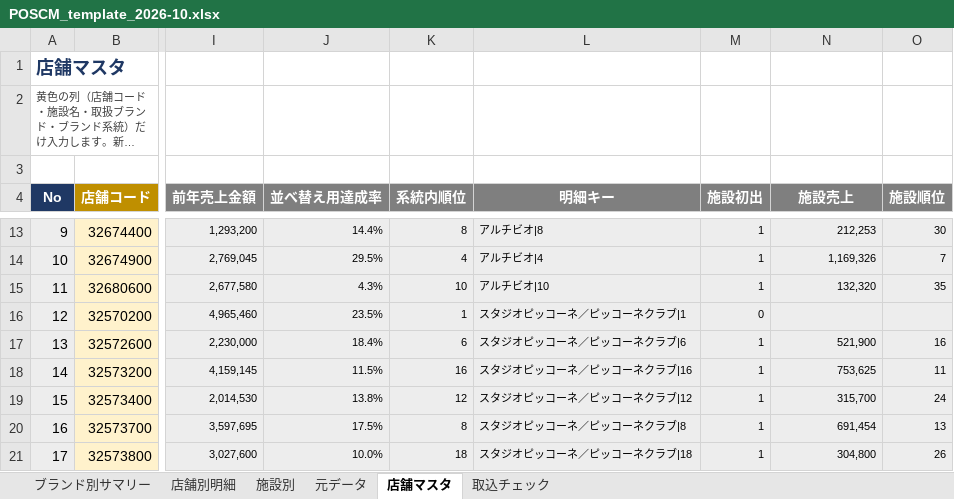
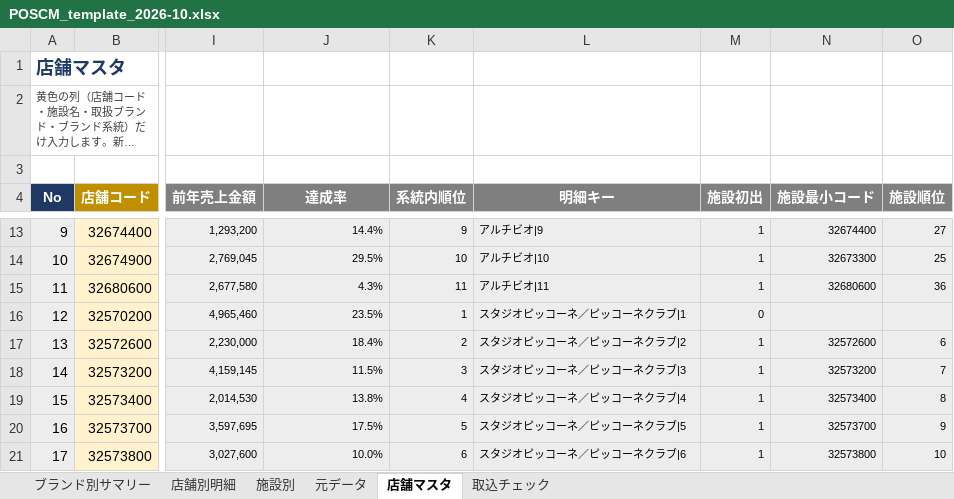
Before and after one commit to maekou-afk/claude, an Excel workbook: output/POSCM_template_2026-10.xlsx, sheet 店舗マスタ, drawn as a sheet; only a part is shown, gaps mark what is left out; long unchanged cells end in …; values as stored, in another font and other column widths than the file's, no borders; charts and pictures not drawn; the diff covers the shown part only; the diff names each change by its address in the sheet, - before the commit and + after, or states it on an @@ line.

```diff
--- a/output/POSCM_template_2026-10.xlsx (sheet 店舗マスタ)
+++ b/output/POSCM_template_2026-10.xlsx (sheet 店舗マスタ)
-J4: 並べ替え用達成率
+J4: 達成率
-N4: 施設売上
+N4: 施設最小コード
-K13 (系統内順位): 8
+K13 (系統内順位): 9
-L13 (明細キー): アルチビオ|8
+L13 (明細キー): アルチビオ|9
-N13 (施設最小コード): 212,253
+N13 (施設最小コード): 32674400
-O13 (施設順位): 30
+O13 (施設順位): 27
-K14 (系統内順位): 4
+K14 (系統内順位): 10
-L14 (明細キー): アルチビオ|4
+L14 (明細キー): アルチビオ|10
-N14 (施設最小コード): 1,169,326
+N14 (施設最小コード): 32673300
-O14 (施設順位): 7
+O14 (施設順位): 25
-K15 (系統内順位): 10
+K15 (系統内順位): 11
-L15 (明細キー): アルチビオ|10
+L15 (明細キー): アルチビオ|11
-N15 (施設最小コード): 132,320
+N15 (施設最小コード): 32680600
-O15 (施設順位): 35
+O15 (施設順位): 36
-K17 (系統内順位): 6
+K17 (系統内順位): 2
-L17 (明細キー): スタジオピッコーネ／ピッコーネクラブ|6
+L17 (明細キー): スタジオピッコーネ／ピッコーネクラブ|2
-N17 (施設最小コード): 521,900
+N17 (施設最小コード): 32572600
-O17 (施設順位): 16
+O17 (施設順位): 6
-K18 (系統内順位): 16
+K18 (系統内順位): 3
-L18 (明細キー): スタジオピッコーネ／ピッコーネクラブ|16
+L18 (明細キー): スタジオピッコーネ／ピッコーネクラブ|3
-N18 (施設最小コード): 753,625
+N18 (施設最小コード): 32573200
-O18 (施設順位): 11
+O18 (施設順位): 7
-K19 (系統内順位): 12
+K19 (系統内順位): 4
-L19 (明細キー): スタジオピッコーネ／ピッコーネクラブ|12
+L19 (明細キー): スタジオピッコーネ／ピッコーネクラブ|4
-N19 (施設最小コード): 315,700
+N19 (施設最小コード): 32573400
-O19 (施設順位): 24
+O19 (施設順位): 8
-K20 (系統内順位): 8
+K20 (系統内順位): 5
-L20 (明細キー): スタジオピッコーネ／ピッコーネクラブ|8
+L20 (明細キー): スタジオピッコーネ／ピッコーネクラブ|5
-N20 (施設最小コード): 691,454
+N20 (施設最小コード): 32573700
-O20 (施設順位): 13
+O20 (施設順位): 9
-K21 (系統内順位): 18
+K21 (系統内順位): 6
-L21 (明細キー): スタジオピッコーネ／ピッコーネクラブ|18
+L21 (明細キー): スタジオピッコーネ／ピッコーネクラブ|6
-N21 (施設最小コード): 304,800
+N21 (施設最小コード): 32573800
-O21 (施設順位): 26
+O21 (施設順位): 10
```
Also changed, not shown: 112 edited cells elsewhere in this sheet, sheet 店舗別明細, sheet 施設別, formulas that keep their value, output/POSCM_template_2026-09.xlsx.
